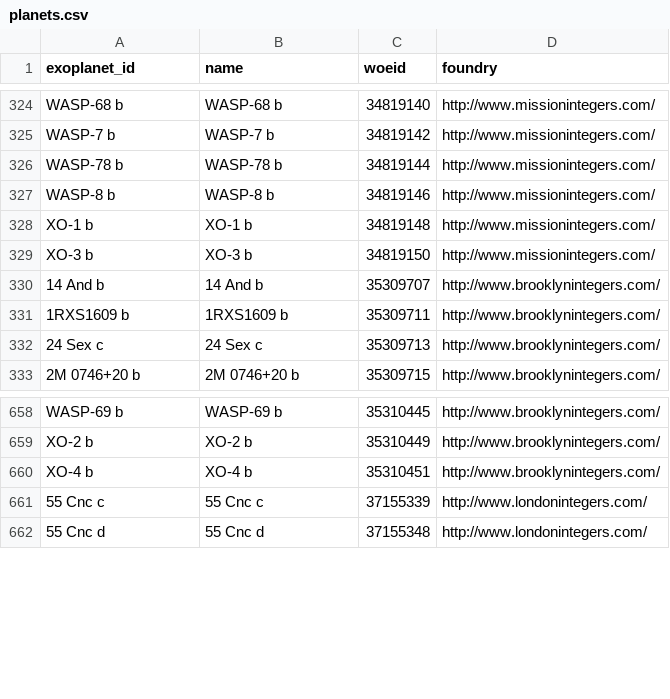
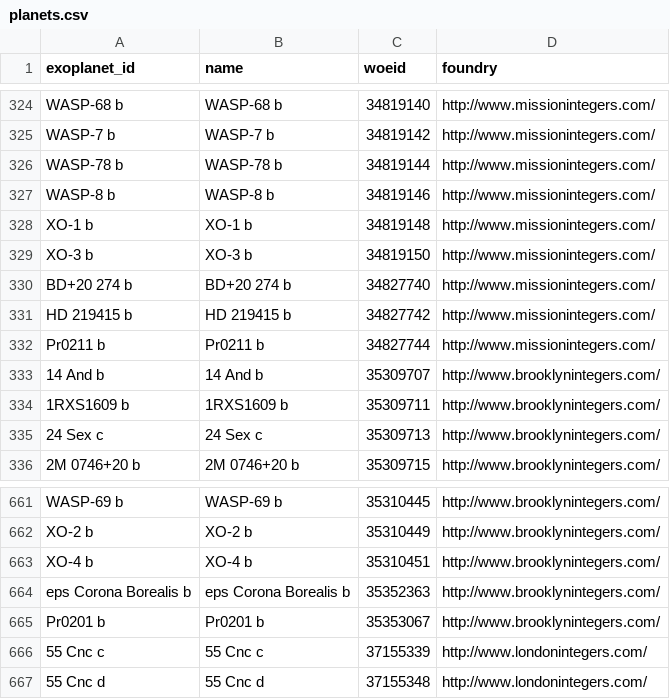
Before and after one commit to straup/whereonearth-planet, a CSV file: meta/planets.csv, drawn as a sheet; only a part is shown, gaps mark what is left out; the diff names each change by its address in the sheet, - before the commit and + after, or states it on an @@ line.

Commit message:
add the hot jupiters beehive planets and friends (34827740, 34827742, 34827744, 35353067)

```diff
--- a/meta/planets.csv
+++ b/meta/planets.csv
+row 330: BD+20 274 b | BD+20 274 b | 34827740 | http://www.missionintegers.com/
+row 331: HD 219415 b | HD 219415 b | 34827742 | http://www.missionintegers.com/
+row 332: Pr0211 b | Pr0211 b | 34827744 | http://www.missionintegers.com/
+row 664: eps Corona Borealis b | eps Corona Borealis b | 35352363 | http://www.brooklynintegers.com/
+row 665: Pr0201 b | Pr0201 b | 35353067 | http://www.brooklynintegers.com/
```
Also changed, not shown: 8 other files.
